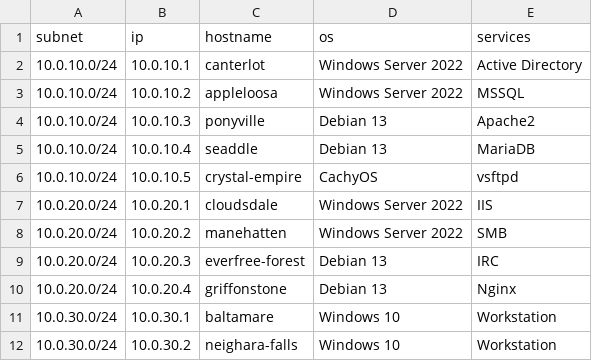
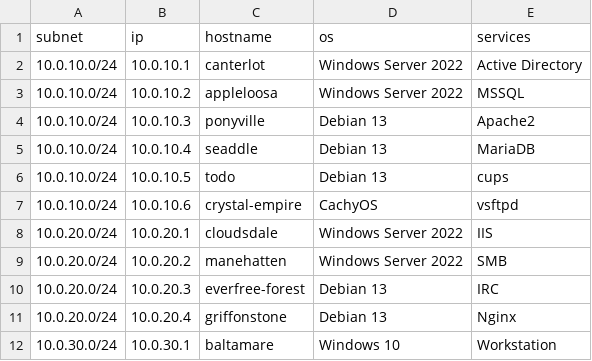
Before and after one commit to Guac0/2255-CSEC473-Alpha, a CSV file: greyteam/diagrams/cdt.csv, drawn as a sheet; only a part is shown; the shorter side is filled out with more unchanged rows.

Commit message:
inventory - major refactor to remove warnings and simplify names by service

```diff
--- a/greyteam/diagrams/cdt.csv
+++ b/greyteam/diagrams/cdt.csv
@@ -5,3 +5,4 @@
 10.0.10.0/24,10.0.10.4,seaddle,Debian 13,MariaDB
-10.0.10.0/24,10.0.10.5,crystal-empire,CachyOS,vsftpd
+10.0.10.0/24,10.0.10.5,todo,Debian 13,cups
+10.0.10.0/24,10.0.10.6,crystal-empire,CachyOS,vsftpd
 10.0.20.0/24,10.0.20.1,cloudsdale,Windows Server 2022,IIS
```
Also changed, not shown: 3 other files.
